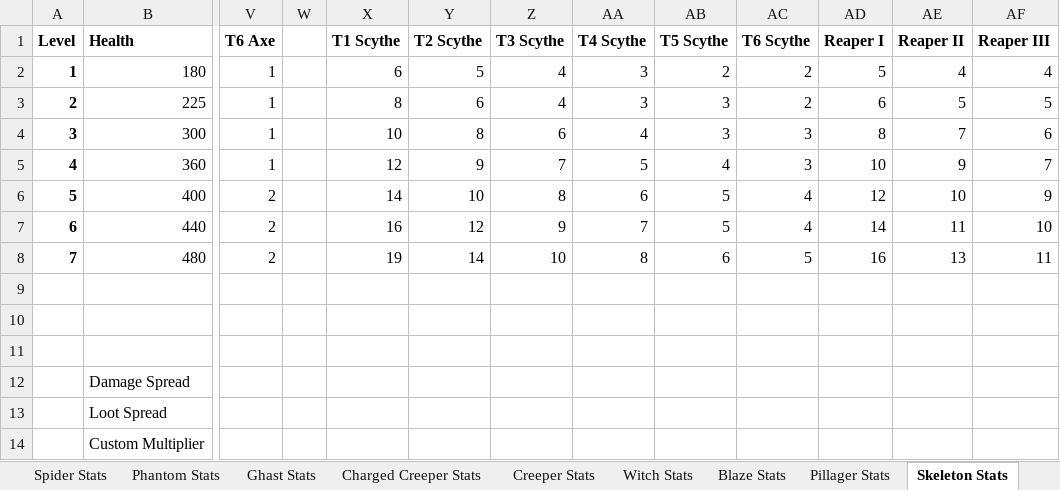
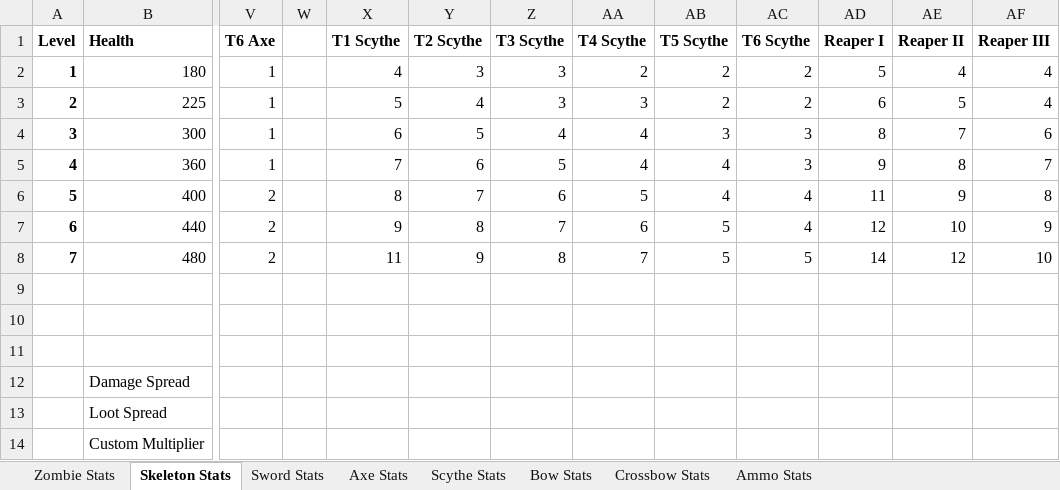
Before and after one commit to Theguyhere0/villager-defense-minigame, an Excel workbook: dev assets/Balancing Tables.xlsx, sheet Skeleton Stats, drawn as a sheet; only a part is shown, gaps mark what is left out; values as stored, in another font and other column widths than the file's, no borders; charts and pictures not drawn; the diff names each change by its address in the sheet, - before the commit and + after, or states it on an @@ line.

Commit message:
Battle fixing and rebalancing
- Fixed bugs that weren't accounting for strength, weakness, horse bonus, or resistance properly for players
- Balanced scythe damage, mostly by decreasing spread and increasing average for lower tiers
- Reduced weapon durability across the board while maintaining prices
- Boosted monk ability effect and reduced pricing for lower tier, increased for upper tier

```diff
--- a/dev assets/Balancing Tables.xlsx (sheet Skeleton Stats)
+++ b/dev assets/Balancing Tables.xlsx (sheet Skeleton Stats)
@@ sheet tab hidden: Spider Stats @@
@@ sheet tab hidden: Phantom Stats @@
@@ sheet tab hidden: Ghast Stats @@
@@ sheet tab hidden: Charged Creeper Stats @@
@@ sheet tab hidden: Creeper Stats @@
@@ sheet tab hidden: Witch Stats @@
@@ sheet tab hidden: Blaze Stats @@
@@ sheet tab hidden: Pillager Stats @@
-X2 (T1 Scythe): 6
+X2 (T1 Scythe): 4
-Y2 (T2 Scythe): 5
+Y2 (T2 Scythe): 3
-Z2:Z3 (T3 Scythe): 4
+Z2:Z3 (T3 Scythe): 3
-AA2 (T4 Scythe): 3
+AA2 (T4 Scythe): 2
-X3 (T1 Scythe): 8
+X3 (T1 Scythe): 5
-Y3 (T2 Scythe): 6
+Y3 (T2 Scythe): 4
-AB3 (T5 Scythe): 3
+AB3 (T5 Scythe): 2
-AF3 (Reaper III): 5
+AF3 (Reaper III): 4
-X4 (T1 Scythe): 10
+X4 (T1 Scythe): 6
-Y4 (T2 Scythe): 8
+Y4 (T2 Scythe): 5
-Z4 (T3 Scythe): 6
+Z4 (T3 Scythe): 4
-X5 (T1 Scythe): 12
+X5 (T1 Scythe): 7
-Y5 (T2 Scythe): 9
+Y5 (T2 Scythe): 6
-Z5 (T3 Scythe): 7
+Z5 (T3 Scythe): 5
-AA5 (T4 Scythe): 5
+AA5 (T4 Scythe): 4
-AD5 (Reaper I): 10
+AD5 (Reaper I): 9
-AE5 (Reaper II): 9
+AE5 (Reaper II): 8
-X6 (T1 Scythe): 14
+X6 (T1 Scythe): 8
-Y6 (T2 Scythe): 10
+Y6 (T2 Scythe): 7
-Z6 (T3 Scythe): 8
+Z6 (T3 Scythe): 6
-AA6 (T4 Scythe): 6
+AA6 (T4 Scythe): 5
-AB6 (T5 Scythe): 5
+AB6 (T5 Scythe): 4
-AD6 (Reaper I): 12
+AD6 (Reaper I): 11
-AE6 (Reaper II): 10
+AE6 (Reaper II): 9
-AF6 (Reaper III): 9
+AF6 (Reaper III): 8
-X7 (T1 Scythe): 16
+X7 (T1 Scythe): 9
-Y7 (T2 Scythe): 12
+Y7 (T2 Scythe): 8
-Z7 (T3 Scythe): 9
+Z7 (T3 Scythe): 7
-AA7 (T4 Scythe): 7
+AA7 (T4 Scythe): 6
-AD7 (Reaper I): 14
+AD7 (Reaper I): 12
-AE7 (Reaper II): 11
+AE7 (Reaper II): 10
-AF7 (Reaper III): 10
+AF7 (Reaper III): 9
-X8 (T1 Scythe): 19
+X8 (T1 Scythe): 11
-Y8 (T2 Scythe): 14
+Y8 (T2 Scythe): 9
-Z8 (T3 Scythe): 10
+Z8 (T3 Scythe): 8
-AA8 (T4 Scythe): 8
+AA8 (T4 Scythe): 7
-AB8 (T5 Scythe): 6
+AB8 (T5 Scythe): 5
-AD8 (Reaper I): 16
+AD8 (Reaper I): 14
-AE8 (Reaper II): 13
+AE8 (Reaper II): 12
-AF8 (Reaper III): 11
+AF8 (Reaper III): 10
```
Also changed, not shown: sheet Zombie Stats, sheet Scythe Stats, sheet Bow Stats, sheet Axe Stats, sheet Crossbow Stats, sheet Sword Stats, other sheet tabs, formulas that keep their value, charts or pictures, 10 other files.
